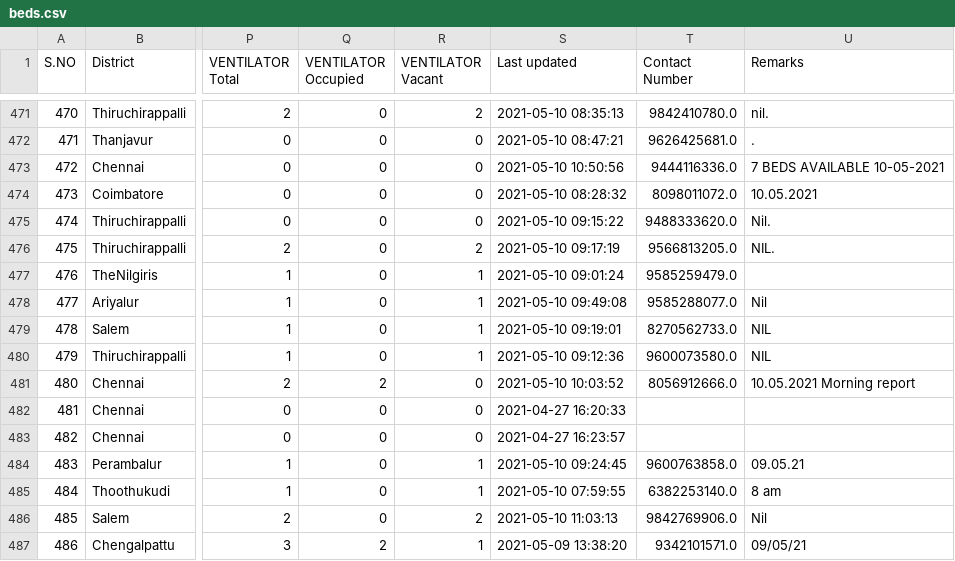
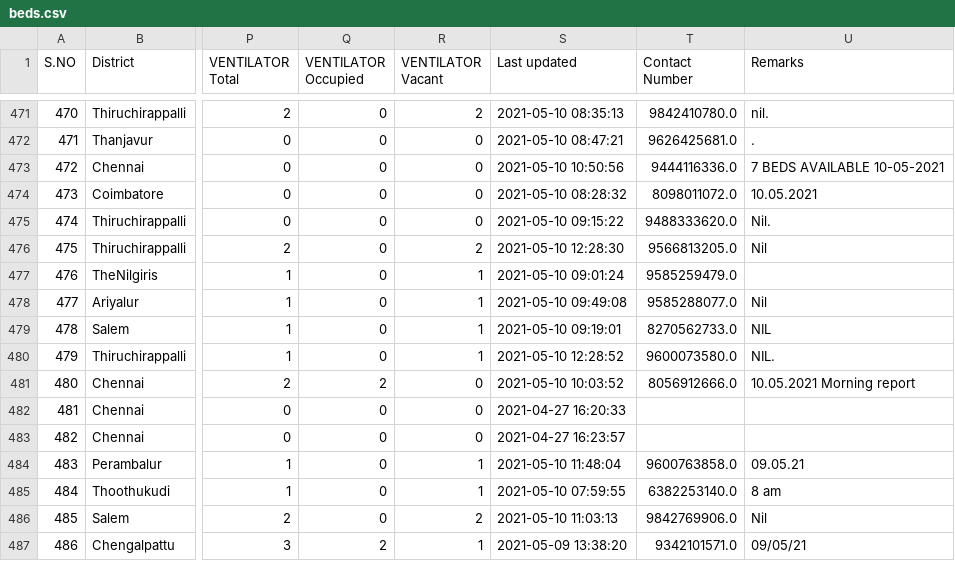
Before and after one commit to stopcoronatn/stopcoronatn.github.io, a CSV file: data/beds.csv, drawn as a sheet; only a part is shown, gaps mark what is left out; the diff covers the shown part only; the diff names each change by its address in the sheet, - before the commit and + after, or states it on an @@ line.

```diff
--- a/data/beds.csv
+++ b/data/beds.csv
-S476 (Last updated): 2021-05-10 09:17:19
+S476 (Last updated): 2021-05-10 12:28:30
-U476 (Remarks): NIL.
+U476 (Remarks): Nil
-S480 (Last updated): 2021-05-10 09:12:36
+S480 (Last updated): 2021-05-10 12:28:52
-U480 (Remarks): NIL
+U480 (Remarks): NIL.
-S484 (Last updated): 2021-05-10 09:24:45
+S484 (Last updated): 2021-05-10 11:48:04
```
Also changed, not shown: 163 edited cells elsewhere in this file.
